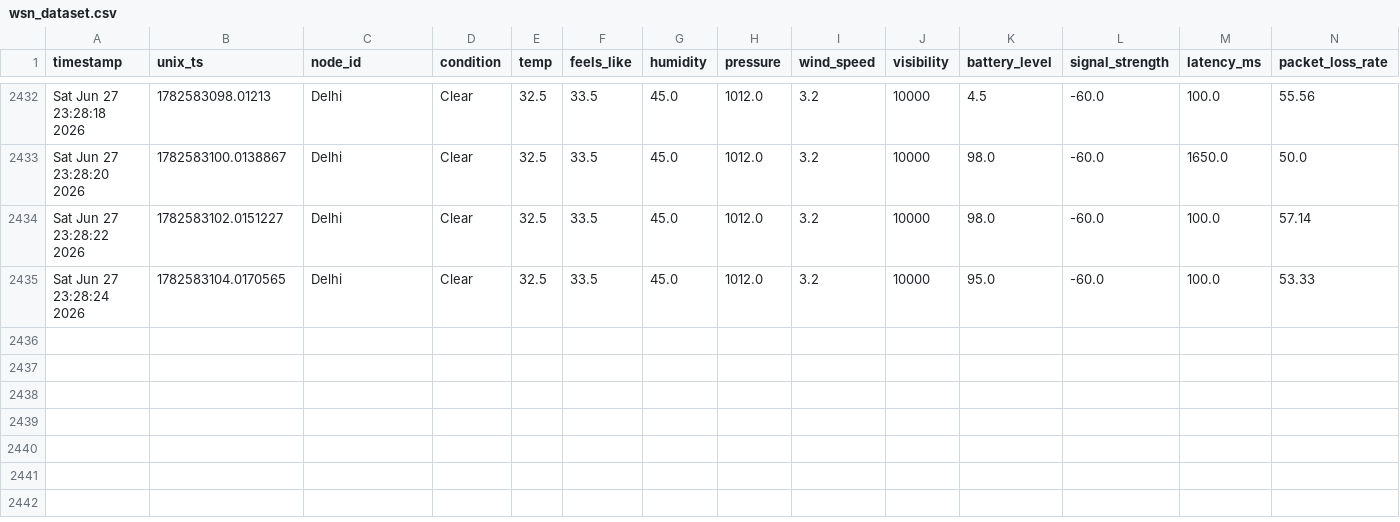
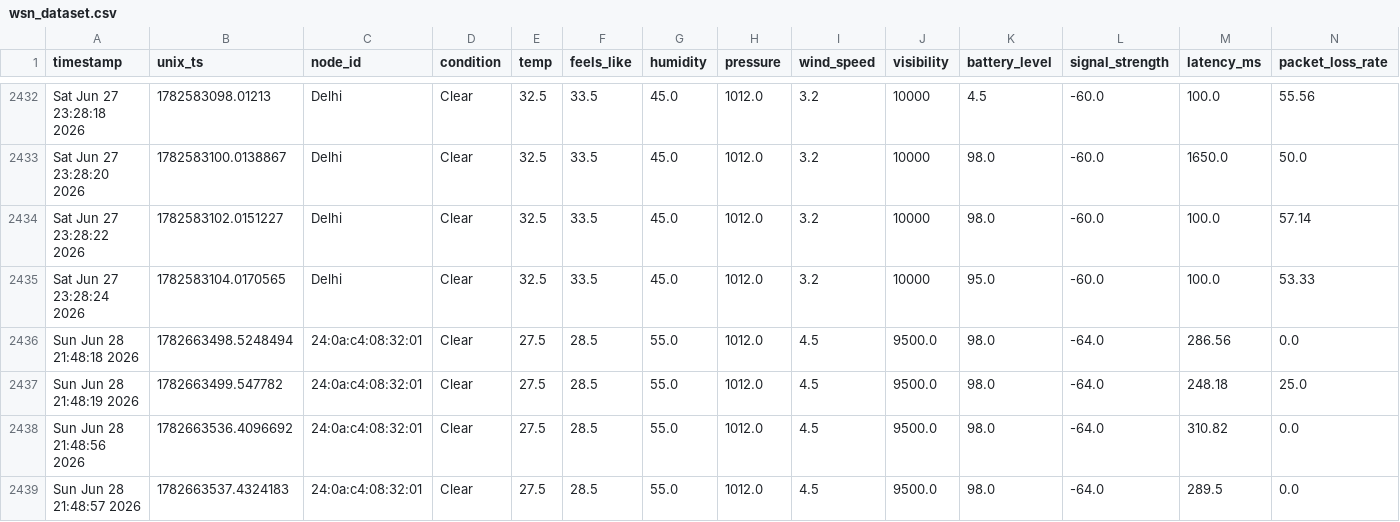
Before and after one commit to ahana4banerjee/Wireless-Sensor-Network, a CSV file: data/processed/wsn_dataset.csv, drawn as a sheet; only a part is shown, gaps mark what is left out; rows hold the shown columns only; the diff names each change by its address in the sheet, - before the commit and + after, or states it on an @@ line.

Commit message:
data: append new data logs into the dataset

```diff
--- a/data/processed/wsn_dataset.csv
+++ b/data/processed/wsn_dataset.csv
+row 2436: Sun Jun 28 21:48:18 2026 | 1782663498.5248494 | 24:0a:c4:08:32:01 | Clear | 27.5 | 28.5 | 55.0 | 1012.0 | 4.5 | 9500.0 | 98.0 | -64.0 | 286.56 | 0.0
+row 2437: Sun Jun 28 21:48:19 2026 | 1782663499.547782 | 24:0a:c4:08:32:01 | Clear | 27.5 | 28.5 | 55.0 | 1012.0 | 4.5 | 9500.0 | 98.0 | -64.0 | 248.18 | 25.0
+row 2438: Sun Jun 28 21:48:56 2026 | 1782663536.4096692 | 24:0a:c4:08:32:01 | Clear | 27.5 | 28.5 | 55.0 | 1012.0 | 4.5 | 9500.0 | 98.0 | -64.0 | 310.82 | 0.0
+row 2439: Sun Jun 28 21:48:57 2026 | 1782663537.4324183 | 24:0a:c4:08:32:01 | Clear | 27.5 | 28.5 | 55.0 | 1012.0 | 4.5 | 9500.0 | 98.0 | -64.0 | 289.5 | 0.0
```
Also changed, not shown: data/logs/Bangalore_history.csv.
